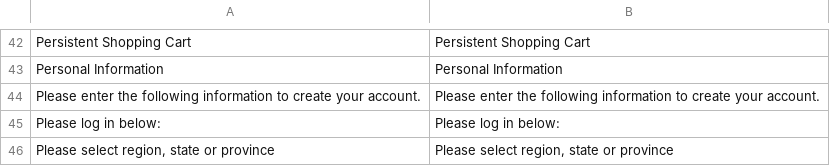
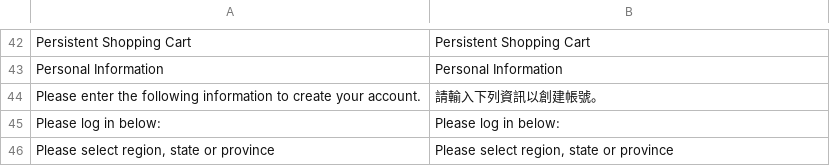
Before and after one commit to gamlinnia/li_magento, a CSV file: app/locale/zh_TW/Mage_Persistent.csv, drawn as a sheet; only a part is shown, gaps mark what is left out.

Commit message:
translation

```diff
--- a/app/locale/zh_TW/Mage_Persistent.csv
+++ b/app/locale/zh_TW/Mage_Persistent.csv
@@ -43,3 +43,3 @@
 "Personal Information","Personal Information"
-"Please enter the following information to create your account.","Please enter the following information to create your account."
+"Please enter the following information to create your account.","請輸入下列資訊以創建帳號。"
 "Please log in below:","Please log in below:"
```
